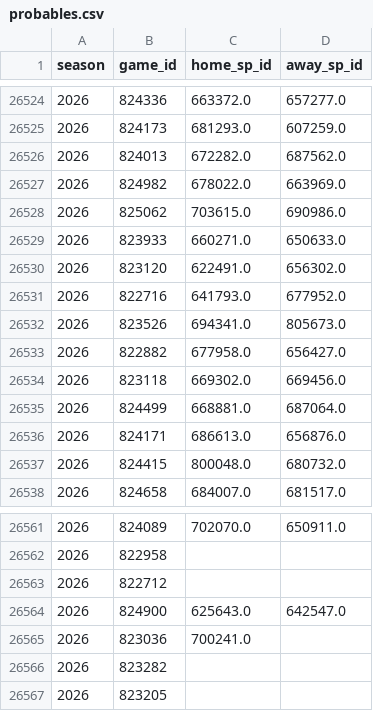
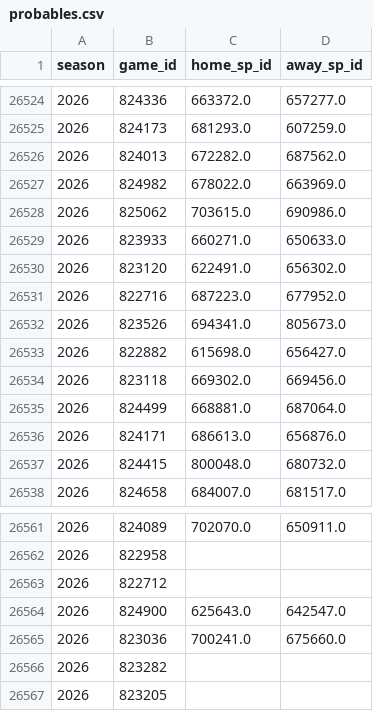
Before and after one commit to JarvisLee511/mlb-playoff-predictor-2026, a CSV file: data/probables.csv, drawn as a sheet; only a part is shown, gaps mark what is left out; the diff covers the shown part only.

```diff
--- a/data/probables.csv
+++ b/data/probables.csv
@@ -26530,5 +26530,5 @@ season,game_id,home_sp_id,away_sp_id
 2026,823120,622491.0,656302.0
-2026,822716,641793.0,677952.0
+2026,822716,687223.0,677952.0
 2026,823526,694341.0,805673.0
-2026,822882,677958.0,656427.0
+2026,822882,615698.0,656427.0
 2026,823118,669302.0,669456.0
@@ -26564,3 +26564,3 @@ season,game_id,home_sp_id,away_sp_id
 2026,824900,625643.0,642547.0
-2026,823036,700241.0,
+2026,823036,700241.0,675660.0
 2026,823282,,
```
Also changed, not shown: 11 edited cells elsewhere in this file, data/predictions_log.csv, outputs/calibration.csv, 11 other files.
